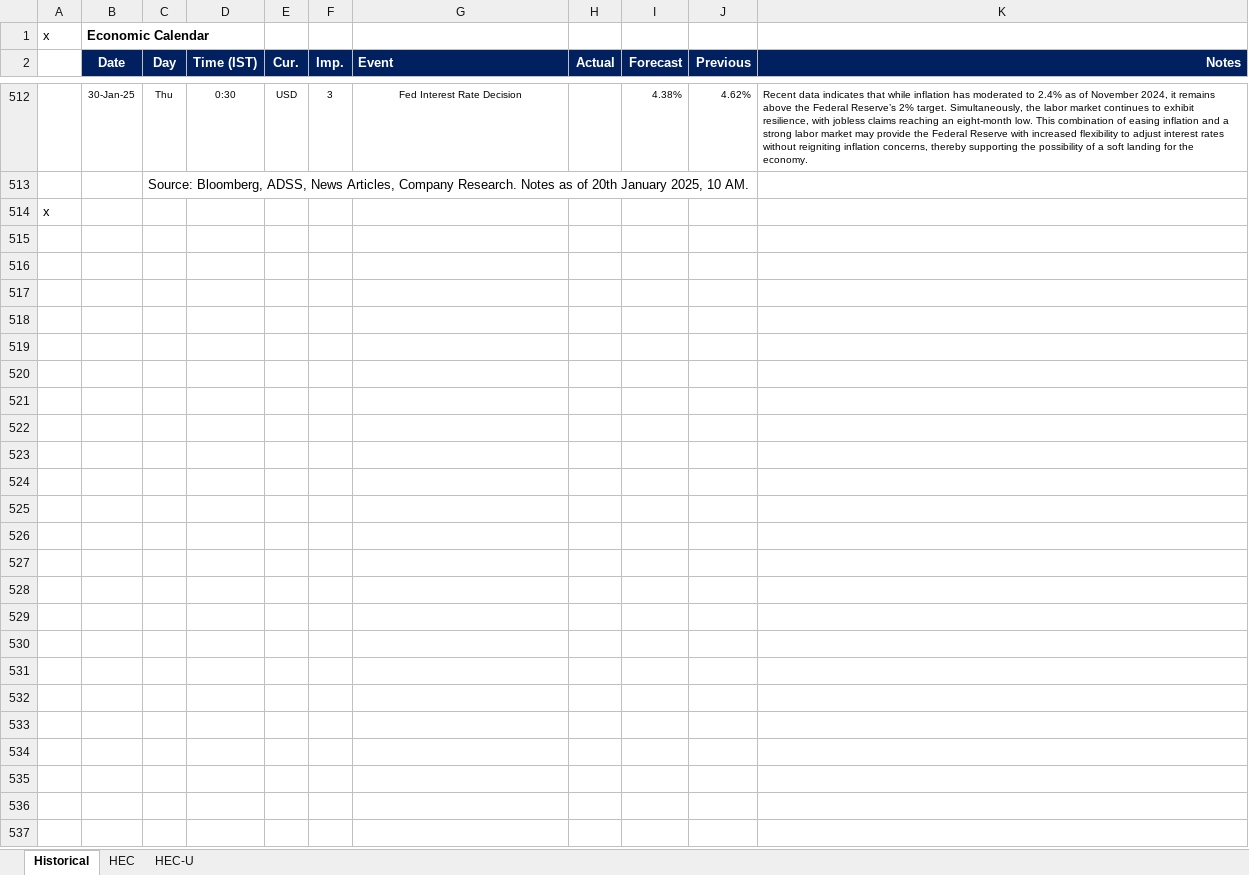
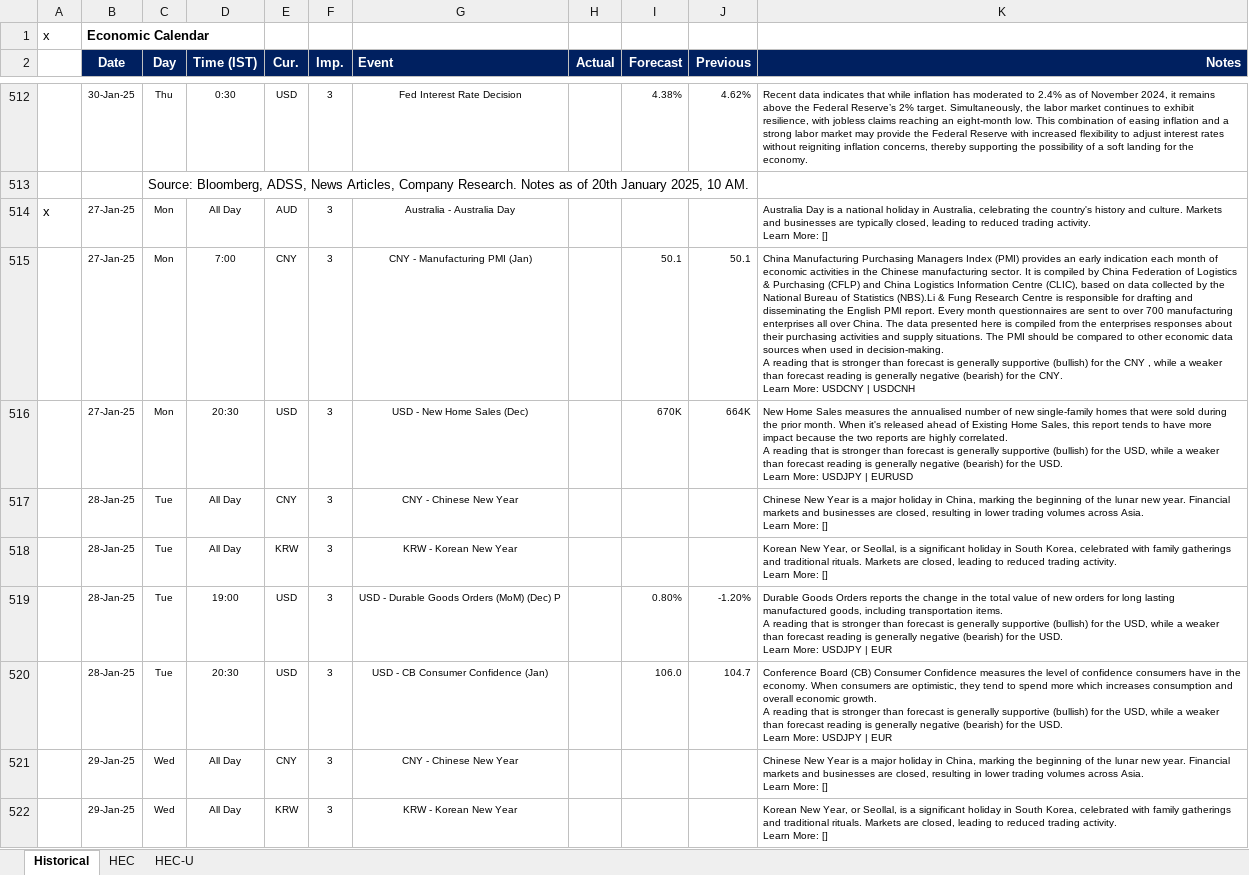
Before and after one commit to pawan-pro/qti-20241210, an Excel workbook: public/Resources/HEC.xlsx, sheet Historical, drawn as a sheet; only a part is shown, gaps mark what is left out; the shorter side is filled out with more unchanged rows; values as stored, in another font and other column widths than the file's, no borders; ↵ is a line break in a cell; the diff covers the shown part only; the diff names each change by its address in the sheet, - before the commit and + after, or states it on an @@ line.

```diff
--- a/public/Resources/HEC.xlsx (sheet Historical)
+++ b/public/Resources/HEC.xlsx (sheet Historical)
+row 514: x | 27-Jan-25 | Mon | All Day | AUD | 3 | Australia - Australia Day |  |  |  | Australia Day is a national holiday in Australia, celebrating the country's history and culture. Markets and businesses are typically closed, leading to reduced trading activity. ↵ Learn More: []
+row 515:  | 27-Jan-25 | Mon | 7:00 | CNY | 3 | CNY - Manufacturing PMI (Jan) |  | 50.1 | 50.1 | China Manufacturing Purchasing Managers Index (PMI) provides an early indication each month of economic activities in the Chinese manufacturing sector. It is compiled by China Federation of Logistics & Purchasing (CFLP) and China Logistics Information Centre (CLIC), based on data collected by the National Bureau of Statistics (NBS).Li & Fung Research Centre is responsible for drafting and disseminating the English PMI report. Every month questionnaires are sent to over 700 manufacturing enterprises all over China. The data presented here is compiled from the enterprises responses about their purchasing activities and supply situations. The PMI should be compared to other economic data sources when used in decision-making. ↵ A reading that is stronger than forecast is generally supportive (bullish) for the CNY , while a weaker than forecast reading is generally negative (bearish) for the CNY. ↵ Learn More: USDCNY | USDCNH
+row 516:  | 27-Jan-25 | Mon | 20:30 | USD | 3 | USD - New Home Sales (Dec) |  | 670K | 664K | New Home Sales measures the annualised number of new single-family homes that were sold during the prior month. When it's released ahead of Existing Home Sales, this report tends to have more impact because the two reports are highly correlated. ↵ A reading that is stronger than forecast is generally supportive (bullish) for the USD, while a weaker than forecast reading is generally negative (bearish) for the USD. ↵ Learn More: USDJPY | EURUSD
+row 517:  | 28-Jan-25 | Tue | All Day | CNY | 3 | CNY - Chinese New Year |  |  |  | Chinese New Year is a major holiday in China, marking the beginning of the lunar new year. Financial markets and businesses are closed, resulting in lower trading volumes across Asia. ↵ Learn More: []
+row 518:  | 28-Jan-25 | Tue | All Day | KRW | 3 | KRW - Korean New Year |  |  |  | Korean New Year, or Seollal, is a significant holiday in South Korea, celebrated with family gatherings and traditional rituals. Markets are closed, leading to reduced trading activity. ↵ Learn More: []
+row 519:  | 28-Jan-25 | Tue | 19:00 | USD | 3 | USD - Durable Goods Orders (MoM) (Dec) P |  | 0.80% | -1.20% | Durable Goods Orders reports the change in the total value of new orders for long lasting manufactured goods, including transportation items. ↵ A reading that is stronger than forecast is generally supportive (bullish) for the USD, while a weaker than forecast reading is generally negative (bearish) for the USD. ↵ Learn More: USDJPY | EUR
+row 520:  | 28-Jan-25 | Tue | 20:30 | USD | 3 | USD - CB Consumer Confidence (Jan) |  | 106.0 | 104.7 | Conference Board (CB) Consumer Confidence measures the level of confidence consumers have in the economy. When consumers are optimistic, they tend to spend more which increases consumption and overall economic growth. ↵ A reading that is stronger than forecast is generally supportive (bullish) for the USD, while a weaker than forecast reading is generally negative (bearish) for the USD. ↵ Learn More: USDJPY | EUR
+row 521:  | 29-Jan-25 | Wed | All Day | CNY | 3 | CNY - Chinese New Year |  |  |  | Chinese New Year is a major holiday in China, marking the beginning of the lunar new year. Financial markets and businesses are closed, resulting in lower trading volumes across Asia. ↵ Learn More: []
+row 522:  | 29-Jan-25 | Wed | All Day | KRW | 3 | KRW - Korean New Year |  |  |  | Korean New Year, or Seollal, is a significant holiday in South Korea, celebrated with family gatherings and traditional rituals. Markets are closed, leading to reduced trading activity. ↵ Learn More: []
```
Also changed, not shown: 29 added rows elsewhere in this sheet, sheet HEC-U, sheet HEC, hidden cells, 2 other files.
